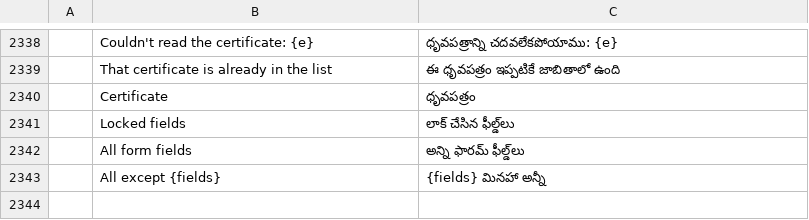
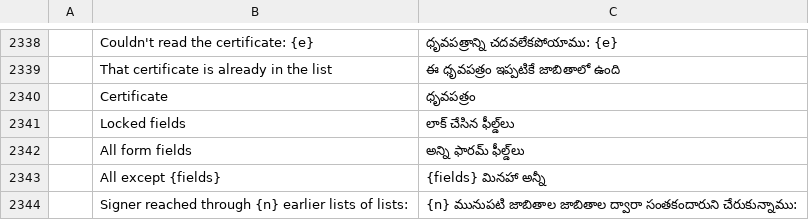
Before and after one commit to kristianrama/cleonpdf, a TSV file: crates/ui-egui/src/i18n/te.tsv, drawn as a sheet; only a part is shown, gaps mark what is left out; the diff names each change by its address in the sheet, - before the commit and + after, or states it on an @@ line.

```diff
--- a/crates/ui-egui/src/i18n/te.tsv
+++ b/crates/ui-egui/src/i18n/te.tsv
+row 2344:  | Signer reached through {n} earlier lists of lists: | {n} మునుపటి జాబితాల జాబితాల ద్వారా సంతకందారుని చేరుకున్నాము:
```
Also changed, not shown: crates/ui-egui/src/i18n/ar.tsv, crates/ui-egui/src/i18n/bg.tsv, 22 other files.
